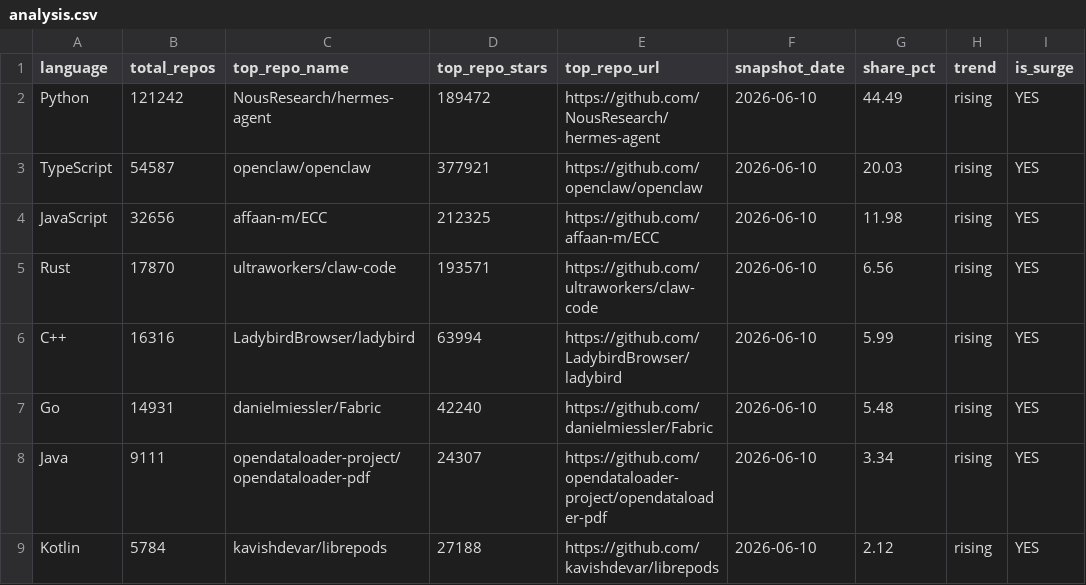
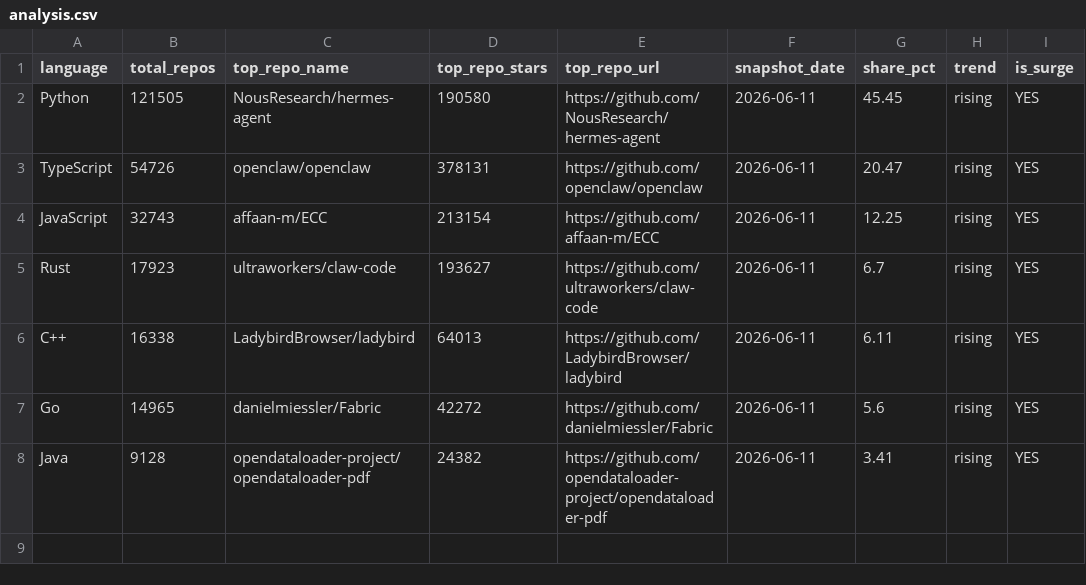
Before and after one commit to GhalaAlsulami/github-trends-observatory, a CSV file: data/analysis.csv, drawn as a sheet.

```diff
--- a/data/analysis.csv
+++ b/data/analysis.csv
@@ -1,9 +1,8 @@
 language,total_repos,top_repo_name,top_repo_stars,top_repo_url,snapshot_date,share_pct,trend,is_surge
-Python,121242,NousResearch/hermes-agent,189472,https://github.com/NousResearch/hermes-agent,2026-06-10,44.49,rising,YES
-TypeScript,54587,openclaw/openclaw,377921,https://github.com/openclaw/openclaw,2026-06-10,20.03,rising,YES
-JavaScript,32656,affaan-m/ECC,212325,https://github.com/affaan-m/ECC,2026-06-10,11.98,rising,YES
-Rust,17870,ultraworkers/claw-code,193571,https://github.com/ultraworkers/claw-code,2026-06-10,6.56,rising,YES
-C++,16316,LadybirdBrowser/ladybird,63994,https://github.com/LadybirdBrowser/ladybird,2026-06-10,5.99,rising,YES
-Go,14931,danielmiessler/Fabric,42240,https://github.com/danielmiessler/Fabric,2026-06-10,5.48,rising,YES
-Java,9111,opendataloader-project/opendataloader-pdf,24307,https://github.com/opendataloader-project/opendataloader-pdf,2026-06-10,3.34,rising,YES
-Kotlin,5784,kavishdevar/librepods,27188,https://github.com/kavishdevar/librepods,2026-06-10,2.12,rising,YES
+Python,121505,NousResearch/hermes-agent,190580,https://github.com/NousResearch/hermes-agent,2026-06-11,45.45,rising,YES
+TypeScript,54726,openclaw/openclaw,378131,https://github.com/openclaw/openclaw,2026-06-11,20.47,rising,YES
+JavaScript,32743,affaan-m/ECC,213154,https://github.com/affaan-m/ECC,2026-06-11,12.25,rising,YES
+Rust,17923,ultraworkers/claw-code,193627,https://github.com/ultraworkers/claw-code,2026-06-11,6.7,rising,YES
+C++,16338,LadybirdBrowser/ladybird,64013,https://github.com/LadybirdBrowser/ladybird,2026-06-11,6.11,rising,YES
+Go,14965,danielmiessler/Fabric,42272,https://github.com/danielmiessler/Fabric,2026-06-11,5.6,rising,YES
+Java,9128,opendataloader-project/opendataloader-pdf,24382,https://github.com/opendataloader-project/opendataloader-pdf,2026-06-11,3.41,rising,YES
```
Also changed, not shown: data/snapshots.csv.
